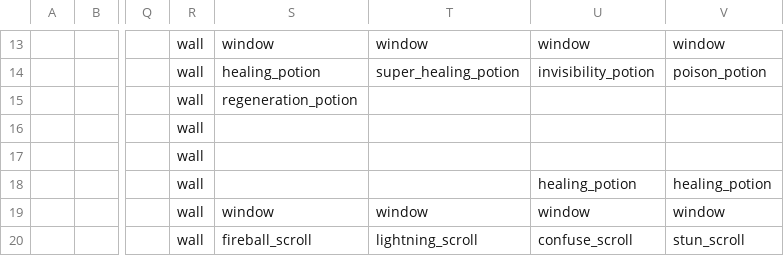
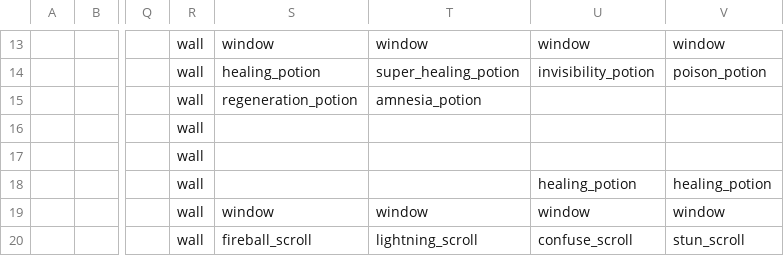
Before and after one commit to TheNicGard/DungeonStar, a CSV file: assets/test_map.csv, drawn as a sheet; only a part is shown, gaps mark what is left out; the diff names each change by its address in the sheet, - before the commit and + after, or states it on an @@ line.

Commit message:
added functionality to amnesia potion, and added it to test map

```diff
--- a/assets/test_map.csv
+++ b/assets/test_map.csv
-T15: (empty)
+T15: amnesia_potion
```
Also changed, not shown: 1 other file.
